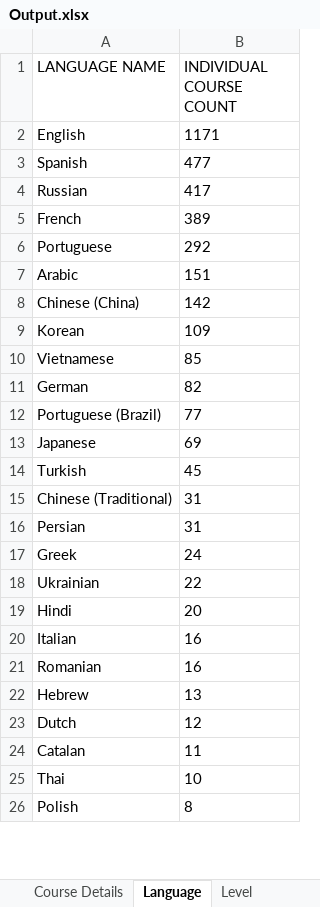
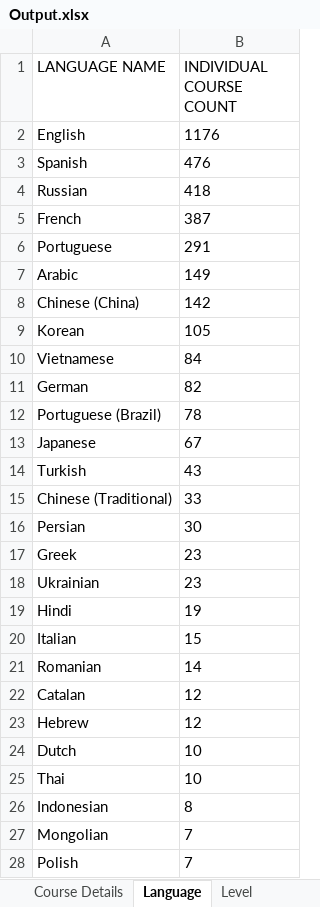
Before and after one commit to BornToHackQE007/Coursera, an Excel workbook: Output.xlsx, sheet Language, drawn as a sheet; only a part is shown; values as stored, in another font and other column widths than the file's, no borders; removed rows and columns are numbered as before the commit, all else as after; the diff covers the shown part only; the diff names each change by its address in the sheet, - before the commit and + after, or states it on an @@ line.

```diff
--- a/Output.xlsx (sheet Language)
+++ b/Output.xlsx (sheet Language)
-B2 (INDIVIDUAL COURSE COUNT): 1171
+B2 (INDIVIDUAL COURSE COUNT): 1176
-B3 (INDIVIDUAL COURSE COUNT): 477
+B3 (INDIVIDUAL COURSE COUNT): 476
-B4 (INDIVIDUAL COURSE COUNT): 417
+B4 (INDIVIDUAL COURSE COUNT): 418
-B5 (INDIVIDUAL COURSE COUNT): 389
+B5 (INDIVIDUAL COURSE COUNT): 387
-B6 (INDIVIDUAL COURSE COUNT): 292
+B6 (INDIVIDUAL COURSE COUNT): 291
-B7 (INDIVIDUAL COURSE COUNT): 151
+B7 (INDIVIDUAL COURSE COUNT): 149
-B9 (INDIVIDUAL COURSE COUNT): 109
+B9 (INDIVIDUAL COURSE COUNT): 105
-B10 (INDIVIDUAL COURSE COUNT): 85
+B10 (INDIVIDUAL COURSE COUNT): 84
-B12 (INDIVIDUAL COURSE COUNT): 77
+B12 (INDIVIDUAL COURSE COUNT): 78
-B13 (INDIVIDUAL COURSE COUNT): 69
+B13 (INDIVIDUAL COURSE COUNT): 67
-B14 (INDIVIDUAL COURSE COUNT): 45
+B14 (INDIVIDUAL COURSE COUNT): 43
-B15 (INDIVIDUAL COURSE COUNT): 31
+B15 (INDIVIDUAL COURSE COUNT): 33
-B16 (INDIVIDUAL COURSE COUNT): 31
+B16 (INDIVIDUAL COURSE COUNT): 30
-B17 (INDIVIDUAL COURSE COUNT): 24
+B17 (INDIVIDUAL COURSE COUNT): 23
-B18 (INDIVIDUAL COURSE COUNT): 22
+B18 (INDIVIDUAL COURSE COUNT): 23
-B19 (INDIVIDUAL COURSE COUNT): 20
+B19 (INDIVIDUAL COURSE COUNT): 19
-B20 (INDIVIDUAL COURSE COUNT): 16
+B20 (INDIVIDUAL COURSE COUNT): 15
-B21 (INDIVIDUAL COURSE COUNT): 16
+B21 (INDIVIDUAL COURSE COUNT): 14
+row 22: Catalan | 12
-B23 (INDIVIDUAL COURSE COUNT): 13
+B23 (INDIVIDUAL COURSE COUNT): 12
-B24 (INDIVIDUAL COURSE COUNT): 12
+B24 (INDIVIDUAL COURSE COUNT): 10
-row 24: Catalan | 11
+row 26: Indonesian | 8
+row 27: Mongolian | 7
-B28 (INDIVIDUAL COURSE COUNT): 8
+B28 (INDIVIDUAL COURSE COUNT): 7
```
Also changed, not shown: 2 added rows, 4 removed rows and 2 edited cells elsewhere in this sheet, sheet Level, 47 other files.
